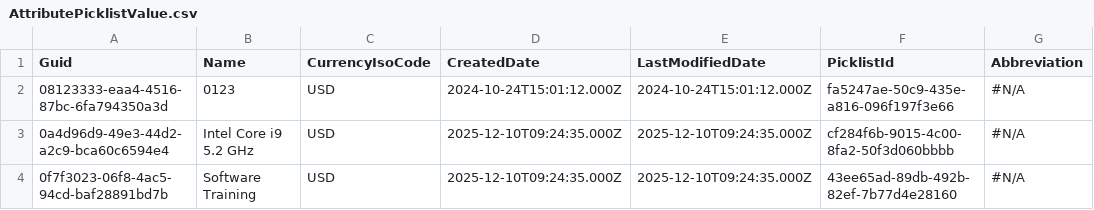
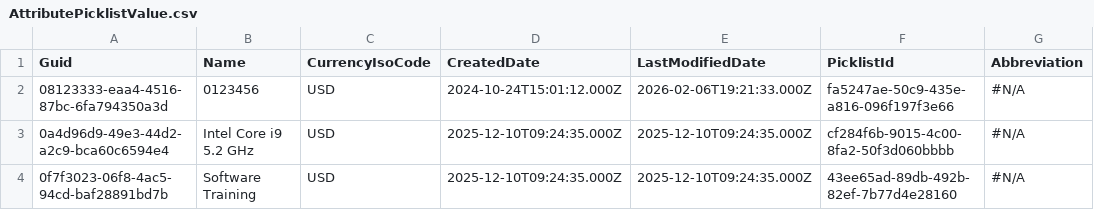
Before and after one commit to lzhdanovich/luda_test, a CSV file: data/AttributePicklistValue.csv, drawn as a sheet; only a part is shown; the diff names each change by its address in the sheet, - before the commit and + after, or states it on an @@ line.

Commit message:
attr picklist value (2)

```diff
--- a/data/AttributePicklistValue.csv
+++ b/data/AttributePicklistValue.csv
-B2 (Name): 0123
+B2 (Name): 0123456
-E2 (LastModifiedDate): 2024-10-24T15:01:12.000Z
+E2 (LastModifiedDate): 2026-02-06T19:21:33.000Z
```
